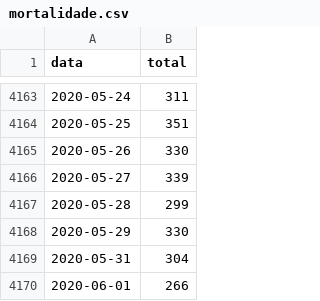
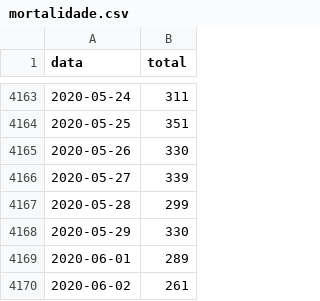
Before and after one commit to covid19pt/covid-19-pt-data, a CSV file: mortalidade.csv, drawn as a sheet; only a part is shown, gaps mark what is left out.

```diff
--- a/mortalidade.csv
+++ b/mortalidade.csv
@@ -4168,3 +4168,3 @@ data,total
 2020-05-29,330
-2020-05-31,304
-2020-06-01,266
+2020-06-01,289
+2020-06-02,261
```
Also changed, not shown: mortalidade_distritos_2020.csv.
